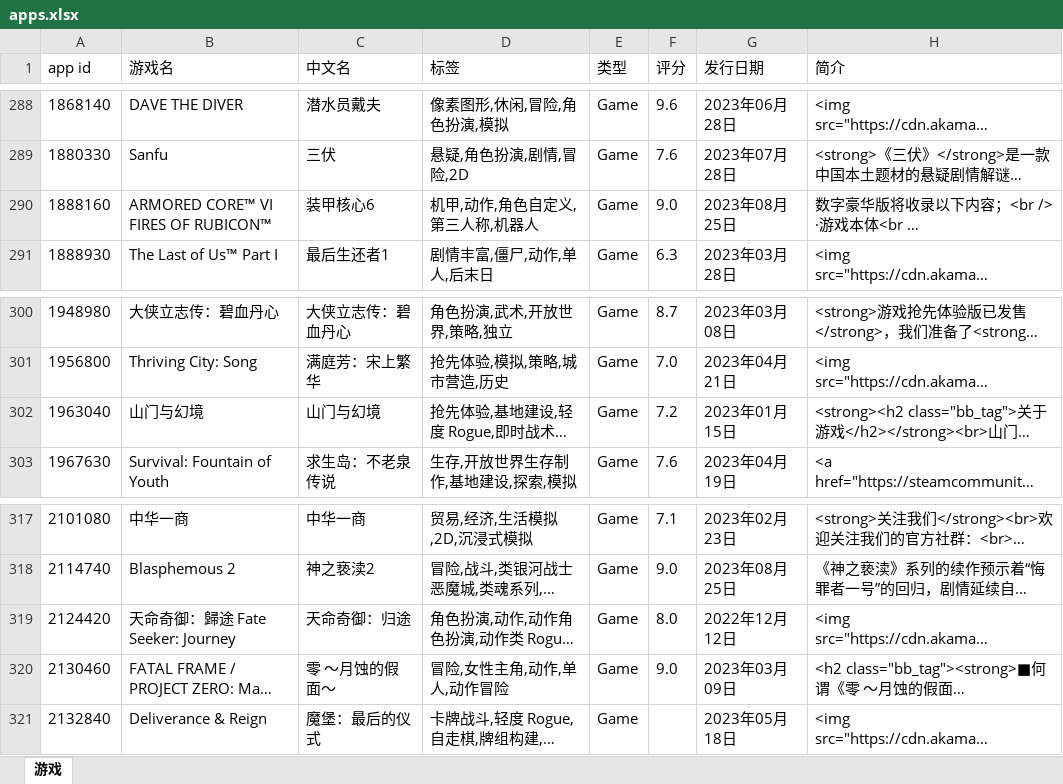
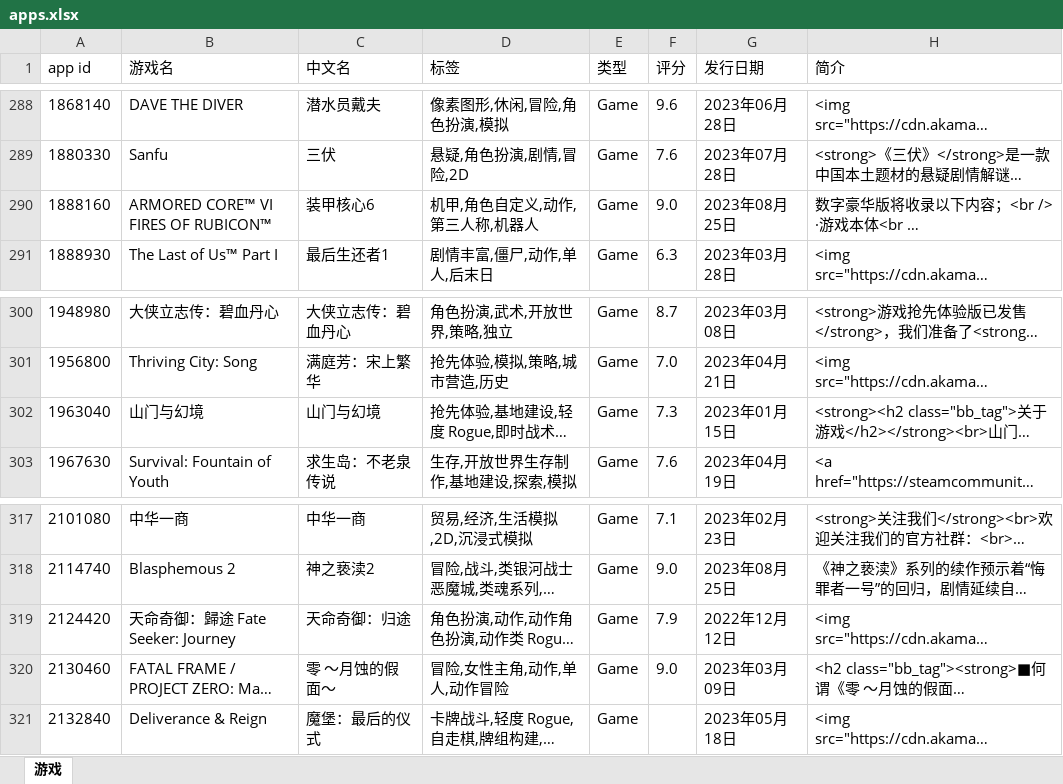
Before and after one commit to lls7890/Repository, an Excel workbook: apps.xlsx, sheet 游戏, drawn as a sheet; only a part is shown, gaps mark what is left out; long unchanged cells end in …; values as stored, in another font and other column widths than the file's, no borders; the diff covers the shown part only; the diff names each change by its address in the sheet, - before the commit and + after, or states it on an @@ line.

```diff
--- a/apps.xlsx (sheet 游戏)
+++ b/apps.xlsx (sheet 游戏)
-D290 (标签): 机甲,动作,角色自定义,第三人称,机器人
+D290 (标签): 机甲,角色自定义,动作,第三人称,机器人
-F302 (评分): 7.2
+F302 (评分): 7.3
-F319 (评分): 8.0
+F319 (评分): 7.9
```
Also changed, not shown: 13 edited cells elsewhere in this sheet.
